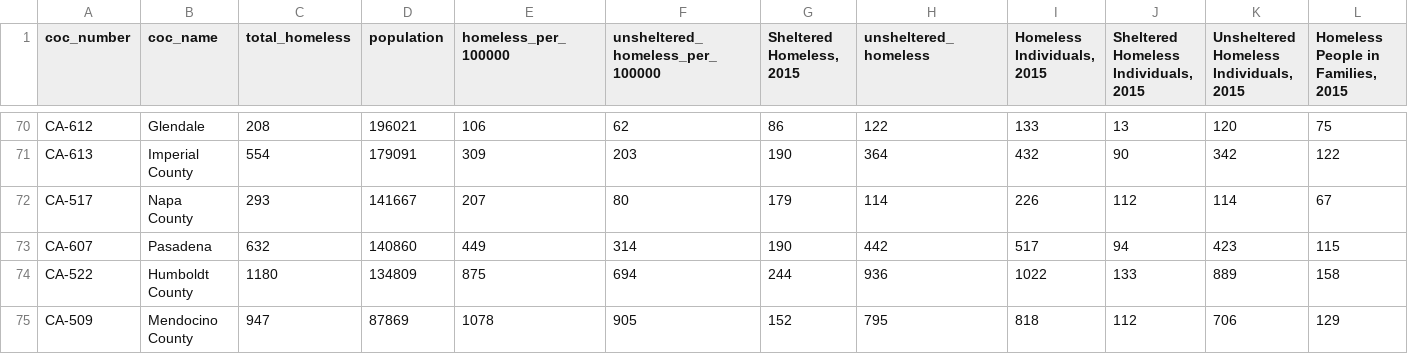
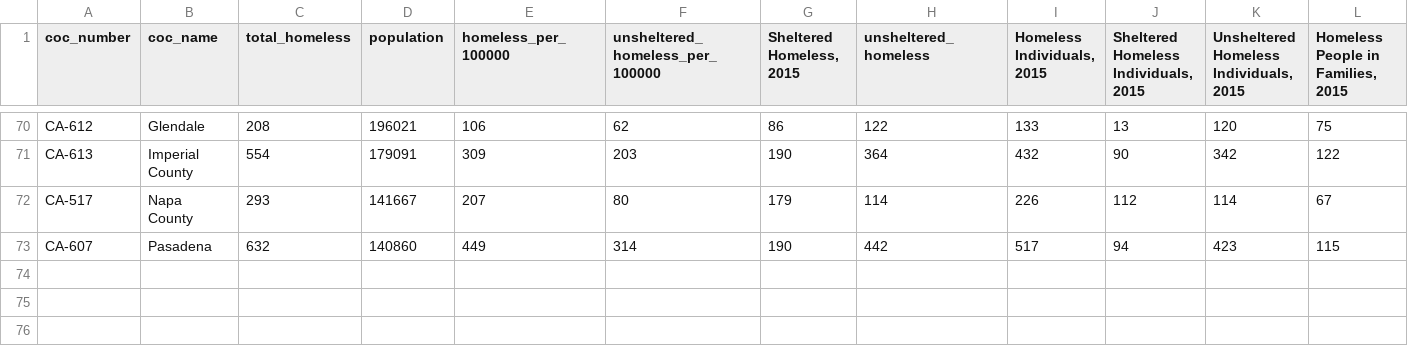
Before and after one commit to sfchronicle/homelessness, a CSV file: data/homeless_pit_data_2015.csv, drawn as a sheet; only a part is shown, gaps mark what is left out; rows hold the shown columns only; the diff names each change by its address in the sheet, - before the commit and + after, or states it on an @@ line.

```diff
--- a/data/homeless_pit_data_2015.csv
+++ b/data/homeless_pit_data_2015.csv
-row 74: CA-522 | Humboldt County | 1180 | 134809 | 875 | 694 | 244 | 936 | 1022 | 133 | 889 | 158
-row 75: CA-509 | Mendocino County | 947 | 87869 | 1078 | 905 | 152 | 795 | 818 | 112 | 706 | 129
```
Also changed, not shown: data/financial_data.csv, 3 other files.
